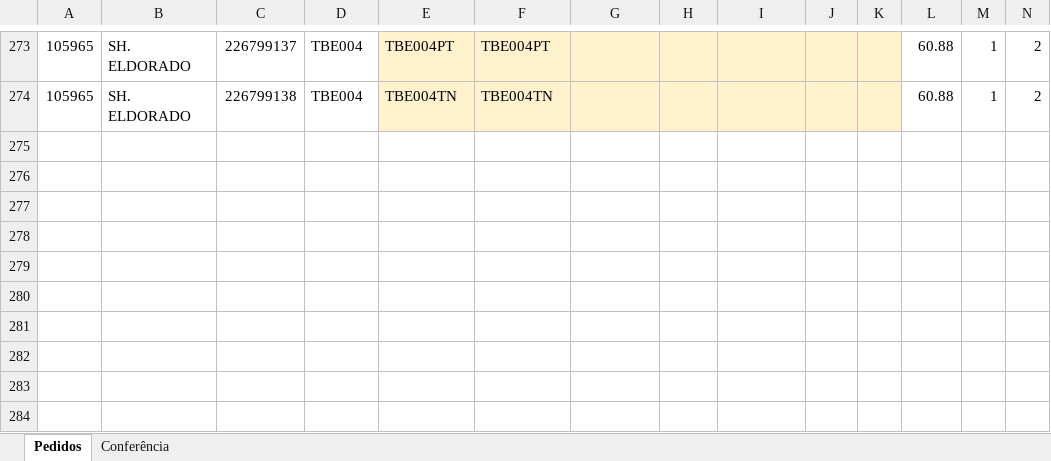
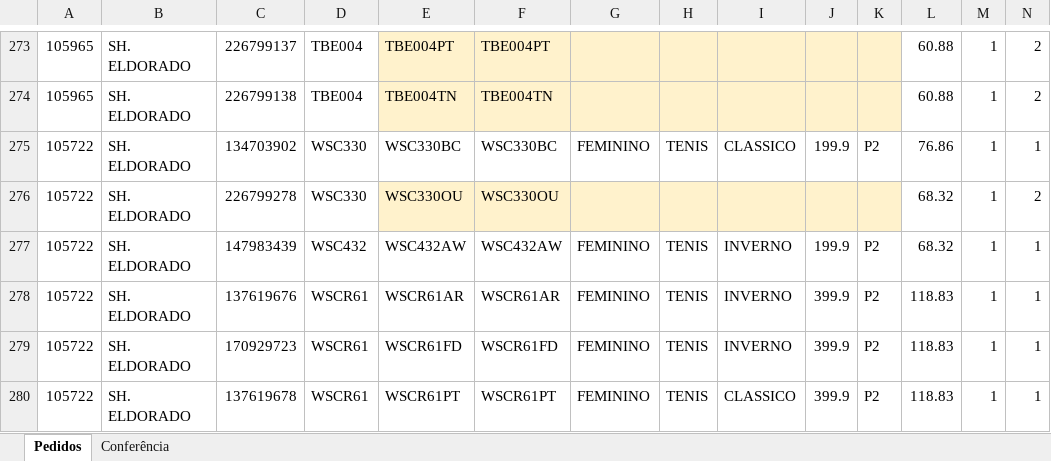
Before and after one commit to ricardo-perspectivas/ponytail, an Excel workbook: pedidos/Pedidos_Fev27_Unificado.xlsx, sheet Pedidos, drawn as a sheet; only a part is shown, gaps mark what is left out; values as stored, in another font and other column widths than the file's, no borders; rows hold the shown columns only; the diff names each change by its address in the sheet, - before the commit and + after, or states it on an @@ line.

```diff
--- a/pedidos/Pedidos_Fev27_Unificado.xlsx (sheet Pedidos)
+++ b/pedidos/Pedidos_Fev27_Unificado.xlsx (sheet Pedidos)
+row 275: 105722 | SH. ELDORADO | 134703902 | WSC330 | WSC330BC | WSC330BC | FEMININO | TENIS | CLASSICO | 199.9 | P2 | 76.86 | 1 | 1
+row 276: 105722 | SH. ELDORADO | 226799278 | WSC330 | WSC330OU | WSC330OU |  |  |  |  |  | 68.32 | 1 | 2
+row 277: 105722 | SH. ELDORADO | 147983439 | WSC432 | WSC432AW | WSC432AW | FEMININO | TENIS | INVERNO | 199.9 | P2 | 68.32 | 1 | 1
+row 278: 105722 | SH. ELDORADO | 137619676 | WSCR61 | WSCR61AR | WSCR61AR | FEMININO | TENIS | INVERNO | 399.9 | P2 | 118.83 | 1 | 1
+row 279: 105722 | SH. ELDORADO | 170929723 | WSCR61 | WSCR61FD | WSCR61FD | FEMININO | TENIS | INVERNO | 399.9 | P2 | 118.83 | 1 | 1
+row 280: 105722 | SH. ELDORADO | 137619678 | WSCR61 | WSCR61PT | WSCR61PT | FEMININO | TENIS | CLASSICO | 399.9 | P2 | 118.83 | 1 | 1
```
Also changed, not shown: sheet Conferência.
